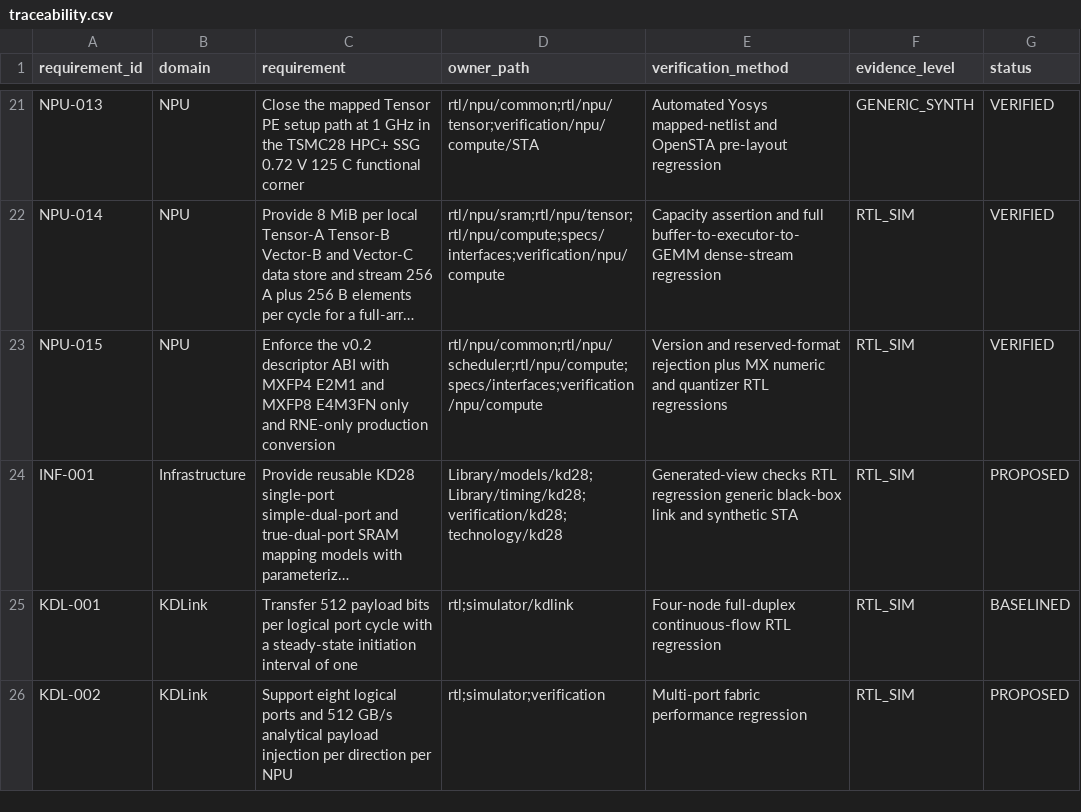
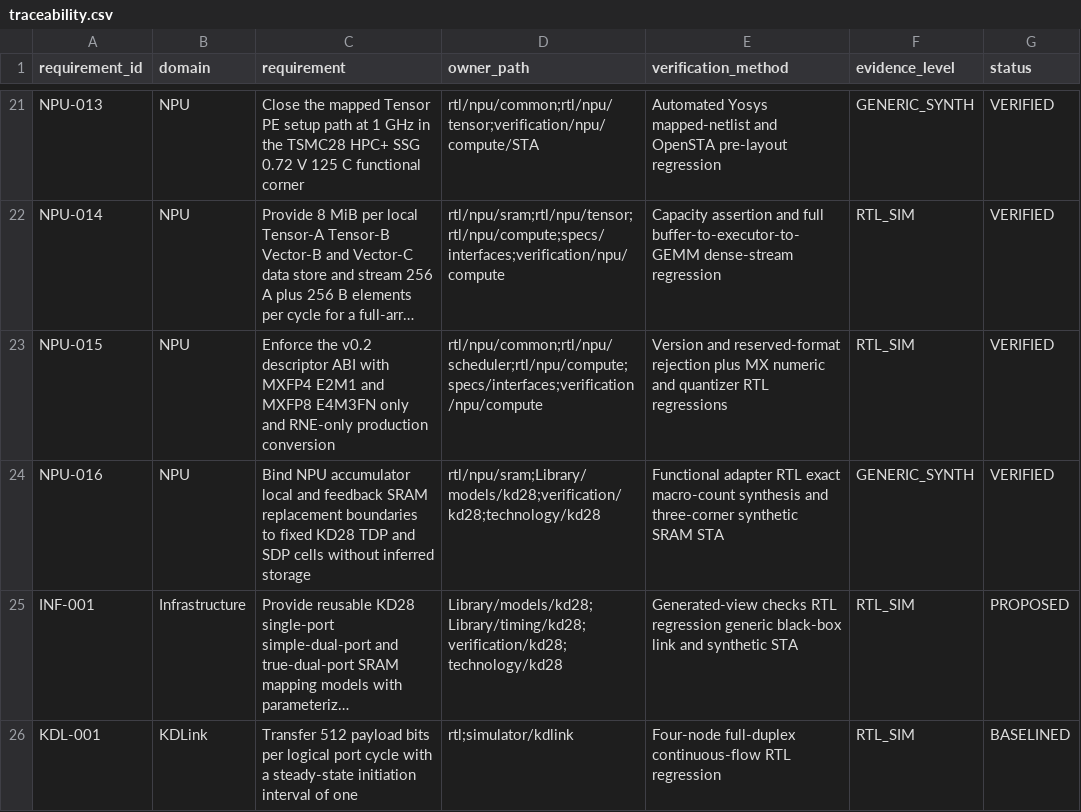
Before and after one commit to Dollbar/Overflow, a CSV file: requirements/traceability.csv, drawn as a sheet; only a part is shown, gaps mark what is left out; the shorter side is filled out with more unchanged rows; long unchanged cells end in …; the diff names each change by its address in the sheet, - before the commit and + after, or states it on an @@ line.

Commit message:
feat(npu): map SRAM boundaries onto KD28 macros
Reconstructed-history: owner-approved attribution metadata
Co-authored-by: 付国恒 <sim8rtlq57dev@gmail.com>
Co-authored-by: 伍富 <k41verilog7lab@gmail.com>
Co-authored-by: 陈宏伟 <2473048266@qq.com>

```diff
--- a/requirements/traceability.csv
+++ b/requirements/traceability.csv
+row 24: NPU-016 | NPU | Bind NPU accumulator local and feedback SRAM replacement boundaries to fixed KD28 TDP and SDP cells without inferred storage | rtl/npu/sram;Library/models/kd28;verification/kd28;technology/kd28 | Functional adapter RTL exact macro-count synthesis and three-corner synthetic SRAM STA | GENERIC_SYNTH | VERIFIED
```
Also changed, not shown: 16 other files.
